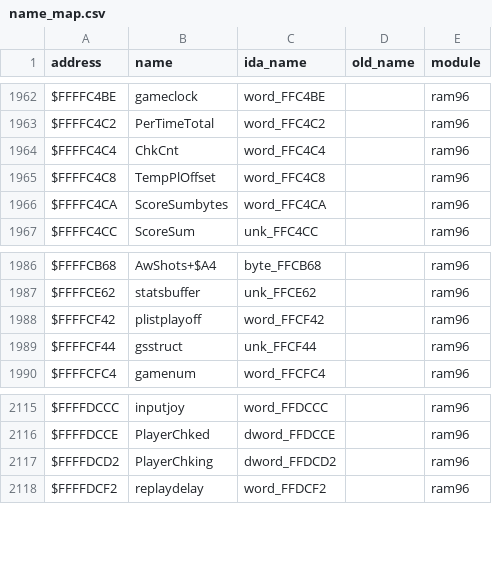
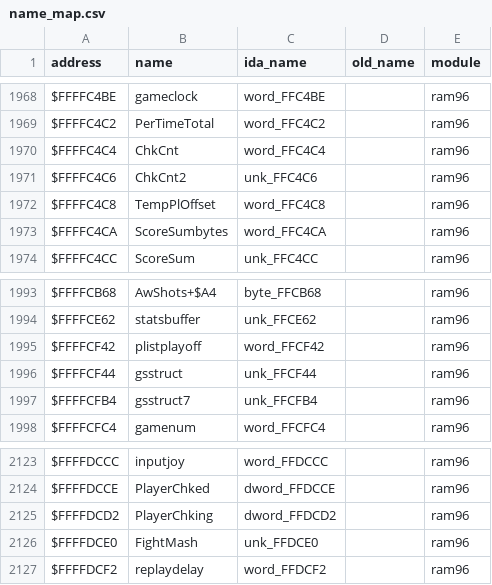
Before and after one commit to abdulahmad/NHL96Genesis, a CSV file: docs/name_map.csv, drawn as a sheet; only a part is shown, gaps mark what is left out; the diff covers the shown part only.

```diff
--- a/docs/name_map.csv
+++ b/docs/name_map.csv
@@ -1964,2 +1970,3 @@ $FFFFC4C2,PerTimeTotal,word_FFC4C2,,ram96
 $FFFFC4C4,ChkCnt,word_FFC4C4,,ram96
+$FFFFC4C6,ChkCnt2,unk_FFC4C6,,ram96
 $FFFFC4C8,TempPlOffset,word_FFC4C8,,ram96
@@ -1989,2 +1996,3 @@ $FFFFCF42,plistplayoff,word_FFCF42,,ram96
 $FFFFCF44,gsstruct,unk_FFCF44,,ram96
+$FFFFCFB4,gsstruct7,unk_FFCFB4,,ram96
 $FFFFCFC4,gamenum,word_FFCFC4,,ram96
@@ -2117,2 +2125,3 @@ $FFFFDCCE,PlayerChked,dword_FFDCCE,,ram96
 $FFFFDCD2,PlayerChking,dword_FFDCD2,,ram96
+$FFFFDCE0,FightMash,unk_FFDCE0,,ram96
 $FFFFDCF2,replaydelay,word_FFDCF2,,ram96
```
Also changed, not shown: 8 added rows elsewhere in this file, 8 other files.
